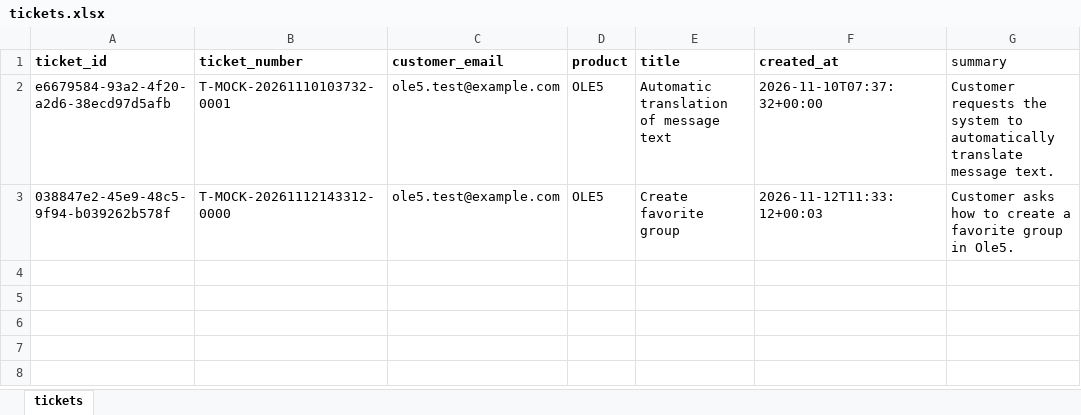
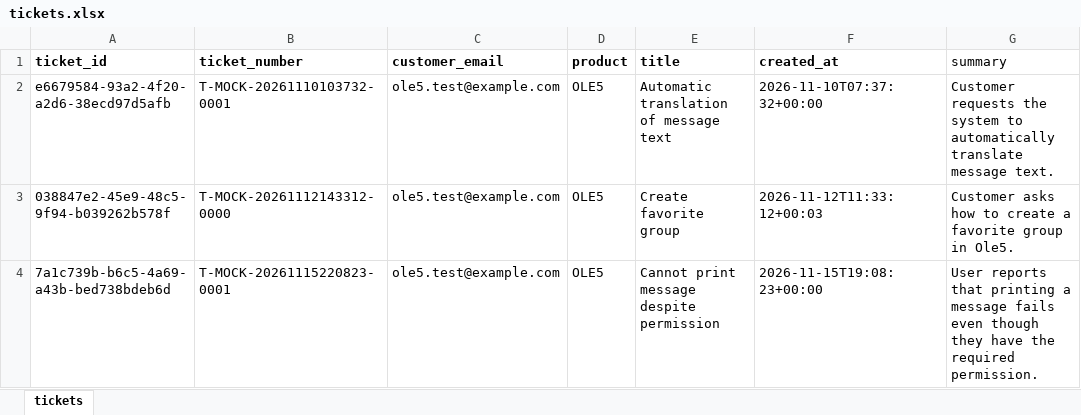
Before and after one commit to jouryABDULLAH/Ole5-chatbot, an Excel workbook: sheets/tickets.xlsx, sheet tickets, drawn as a sheet; values as stored, in another font and other column widths than the file's, no borders; the diff names each change by its address in the sheet, - before the commit and + after, or states it on an @@ line.

Commit message:
Ticket details: customer-wording display values, card alignment, Saudi voice; reg_chats eval suite
- required_customer on the draft and classification; align_details keeps required details and collected rows consistent on the card
- a null in required_customer is dropped instead of failing the classification
- persona voice and Respond guidance rewritten for natural Saudi Arabic; submitted-ticket cancellation limit
- Operator and Router prompt rules; confirmed draft changes reach Respond
- reg_chats: good conversations of 16 Nov kept as a regression suite

```diff
--- a/sheets/tickets.xlsx (sheet tickets)
+++ b/sheets/tickets.xlsx (sheet tickets)
+row 4: 7a1c739b-b6c5-4a69-a43b-bed738bdeb6d | T-MOCK-20261115220823-0001 | ole5.test@example.com | OLE5 | Cannot print message despite permission | 2026-11-15T19:08:23+00:00 | User reports that printing a message fails even though they have the required permission.
```
Also changed, not shown: 23 other files.
